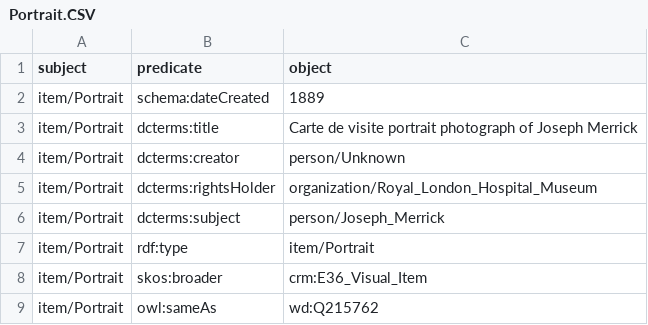
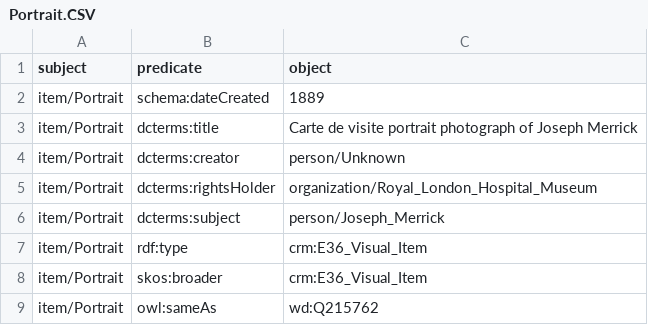
Before and after one commit to the-elephant-man/project, a CSV file: items-csv/Portrait.CSV, drawn as a sheet.

Commit message:
Update Portrait.CSV

```diff
--- a/items-csv/Portrait.CSV
+++ b/items-csv/Portrait.CSV
@@ -6,3 +6,3 @@ item/Portrait;dcterms:rightsHolder;organization/Royal_London_Hospital_Museum
 item/Portrait;dcterms:subject;person/Joseph_Merrick
-item/Portrait;rdf:type;item/Portrait
+item/Portrait;rdf:type;crm:E36_Visual_Item
 item/Portrait;skos:broader;crm:E36_Visual_Item
```
